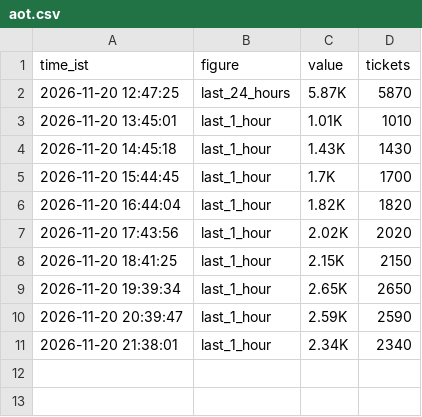
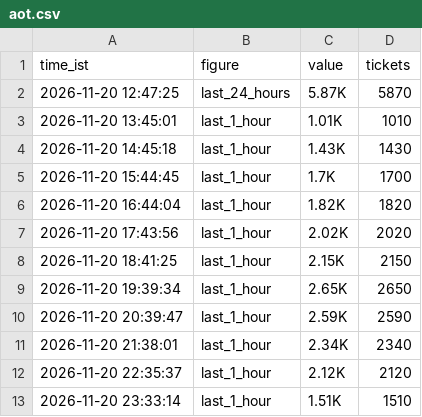
Before and after one commit to Venkyiiit756/hyd-movie-trends, a CSV file: history/aot.csv, drawn as a sheet.

```diff
--- a/history/aot.csv
+++ b/history/aot.csv
@@ -11 +11,3 @@ time_ist,figure,value,tickets
 2026-11-20 21:38:01,last_1_hour,2.34K,2340
+2026-11-20 22:35:37,last_1_hour,2.12K,2120
+2026-11-20 23:33:14,last_1_hour,1.51K,1510
```
Also changed, not shown: data/interest.csv, history/aadi-anant.csv, 28 other files.
